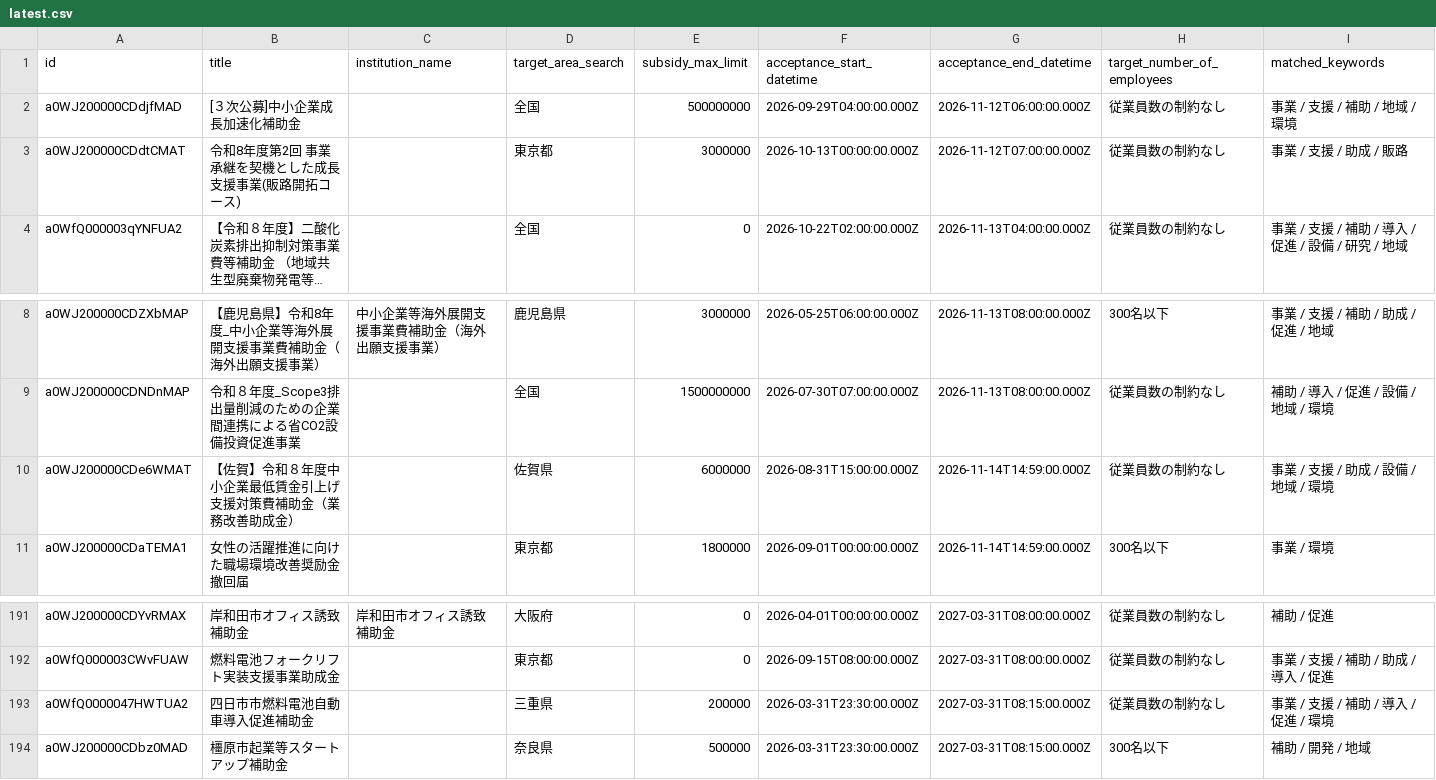
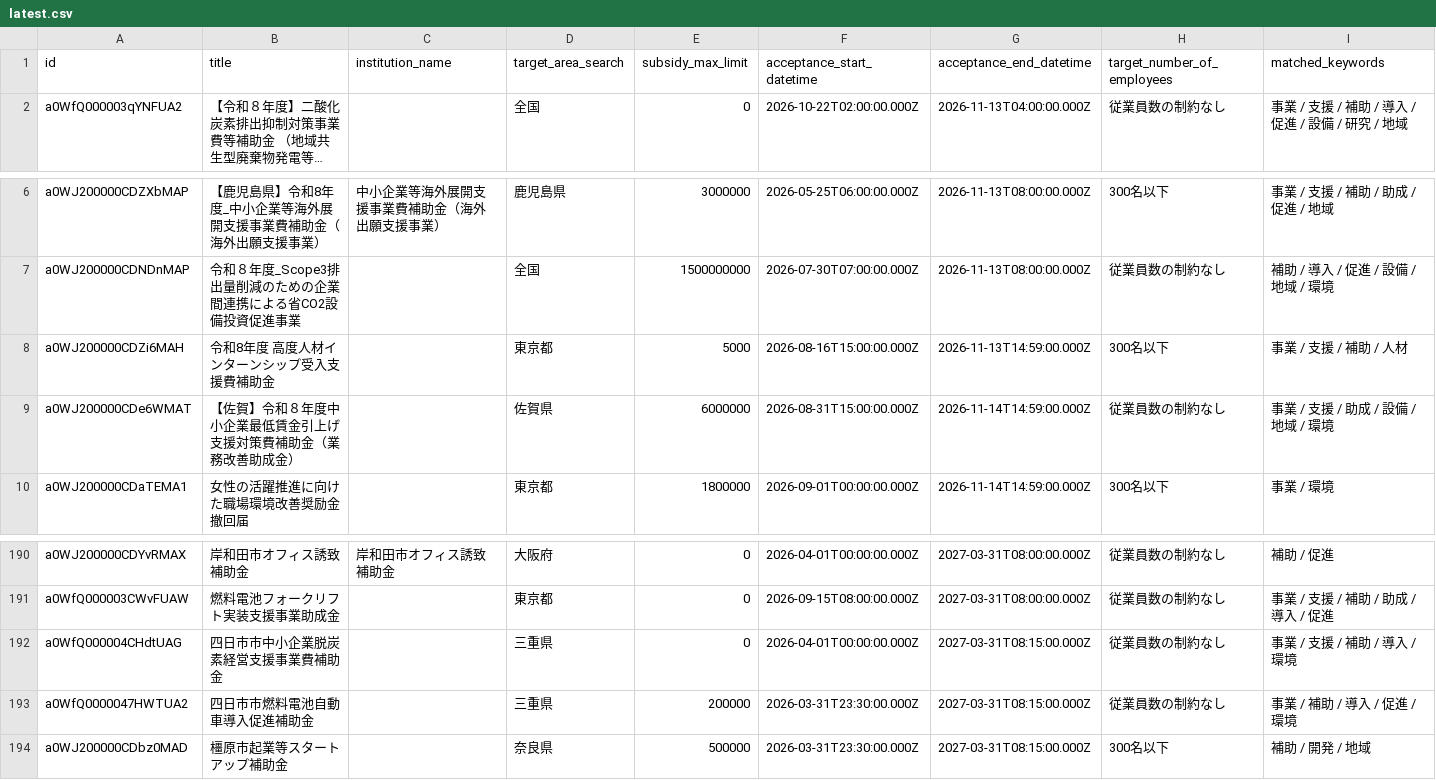
Before and after one commit to softrenzu/RooomMCPninka, a CSV file: data/latest.csv, drawn as a sheet; only a part is shown, gaps mark what is left out; long unchanged cells end in …; removed rows and columns are numbered as before the commit, all else as after; the diff names each change by its address in the sheet, - before the commit and + after, or states it on an @@ line.

```diff
--- a/data/latest.csv
+++ b/data/latest.csv
-row 2: a0WJ200000CDdjfMAD | [３次公募]中小企業成長加速化補助金 |  | 全国 | 500000000 | 2026-09-29T04:00:00.000Z | 2026-11-12T06:00:00.000Z | 従業員数の制約なし | 事業 / 支援 / 補助 / 地域 / 環境
-row 3: a0WJ200000CDdtCMAT | 令和8年度第2回 事業承継を契機とした成長支援事業(販路開拓コース) |  | 東京都 | 3000000 | 2026-10-13T00:00:00.000Z | 2026-11-12T07:00:00.000Z | 従業員数の制約なし | 事業 / 支援 / 助成 / 販路
+row 8: a0WJ200000CDZi6MAH | 令和8年度 高度人材インターンシップ受入支援費補助金 |  | 東京都 | 5000 | 2026-08-16T15:00:00.000Z | 2026-11-13T14:59:00.000Z | 300名以下 | 事業 / 支援 / 補助 / 人材
+row 192: a0WfQ000004CHdtUAG | 四日市市中小企業脱炭素経営支援事業費補助金 |  | 三重県 | 0 | 2026-04-01T00:00:00.000Z | 2027-03-31T08:15:00.000Z | 従業員数の制約なし | 事業 / 支援 / 補助 / 導入 / 環境
-I193 (matched_keywords): 事業 / 支援 / 補助 / 導入 / 促進 / 環境
+I193 (matched_keywords): 事業 / 補助 / 導入 / 促進 / 環境
```
Also changed, not shown: 4 other files.
